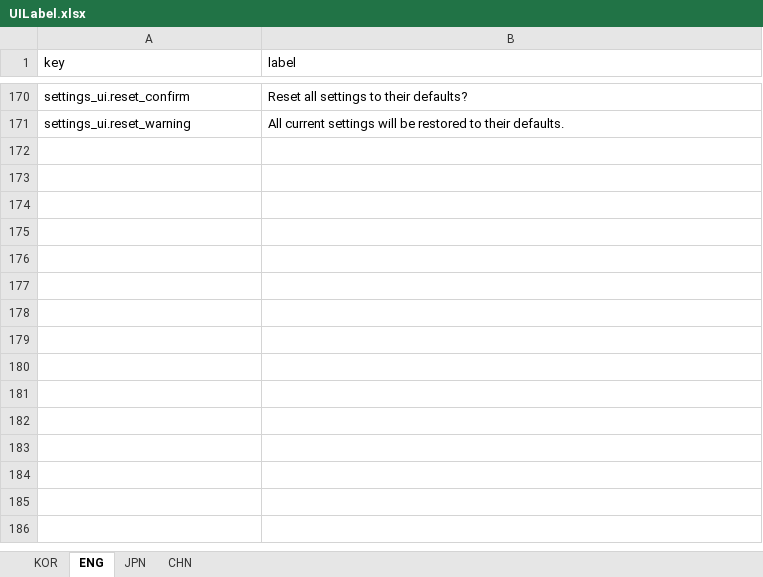
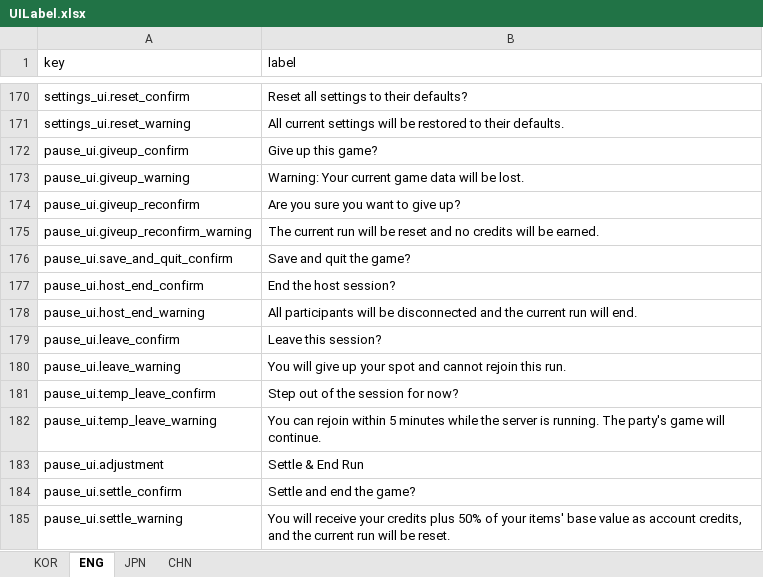
Before and after one commit to jolab4723/Project2, an Excel workbook: Assets/Resources/DataFiles/UIData/1. ExcelFile/UILabel.xlsx, sheet ENG, drawn as a sheet; only a part is shown, gaps mark what is left out; values as stored, in another font and other column widths than the file's, no borders; the diff names each change by its address in the sheet, - before the commit and + after, or states it on an @@ line.

```diff
--- a/Assets/Resources/DataFiles/UIData/1. ExcelFile/UILabel.xlsx (sheet ENG)
+++ b/Assets/Resources/DataFiles/UIData/1. ExcelFile/UILabel.xlsx (sheet ENG)
+row 172: pause_ui.giveup_confirm | Give up this game?
+row 173: pause_ui.giveup_warning | Warning: Your current game data will be lost.
+row 174: pause_ui.giveup_reconfirm | Are you sure you want to give up?
+row 175: pause_ui.giveup_reconfirm_warning | The current run will be reset and no credits will be earned.
+row 176: pause_ui.save_and_quit_confirm | Save and quit the game?
+row 177: pause_ui.host_end_confirm | End the host session?
+row 178: pause_ui.host_end_warning | All participants will be disconnected and the current run will end.
+row 179: pause_ui.leave_confirm | Leave this session?
+row 180: pause_ui.leave_warning | You will give up your spot and cannot rejoin this run.
+row 181: pause_ui.temp_leave_confirm | Step out of the session for now?
+row 182: pause_ui.temp_leave_warning | You can rejoin within 5 minutes while the server is running. The party's game will continue.
+row 183: pause_ui.adjustment | Settle & End Run
+row 184: pause_ui.settle_confirm | Settle and end the game?
+row 185: pause_ui.settle_warning | You will receive your credits plus 50% of your items' base value as account credits, and the current run will be reset.
```
Also changed, not shown: sheet CHN, sheet KOR, sheet JPN, 15 other files.
